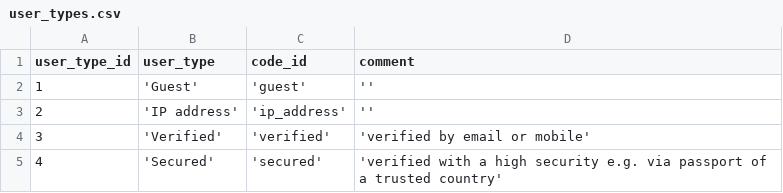
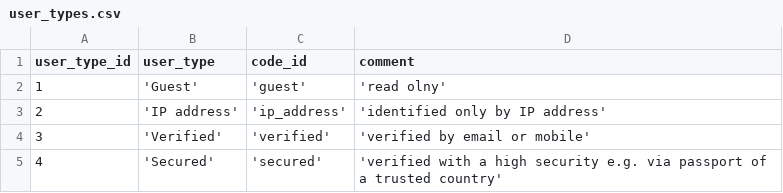
Before and after one commit to zukunft/zukunft.com, a CSV file: src/main/resources/db_code_links/user_types.csv, drawn as a sheet.

```diff
--- a/src/main/resources/db_code_links/user_types.csv
+++ b/src/main/resources/db_code_links/user_types.csv
@@ -1,4 +1,4 @@
 user_type_id, user_type, code_id, comment
-1, 'Guest', 'guest', ''
-2, 'IP address', 'ip_address', ''
+1, 'Guest', 'guest', 'read olny'
+2, 'IP address', 'ip_address', 'identified only by IP address'
 3, 'Verified', 'verified', 'verified by email or mobile'
```
Also changed, not shown: src/main/resources/db_code_links/formula_link_types.csv, src/main/resources/db_code_links/languages.csv, 5 other files.
